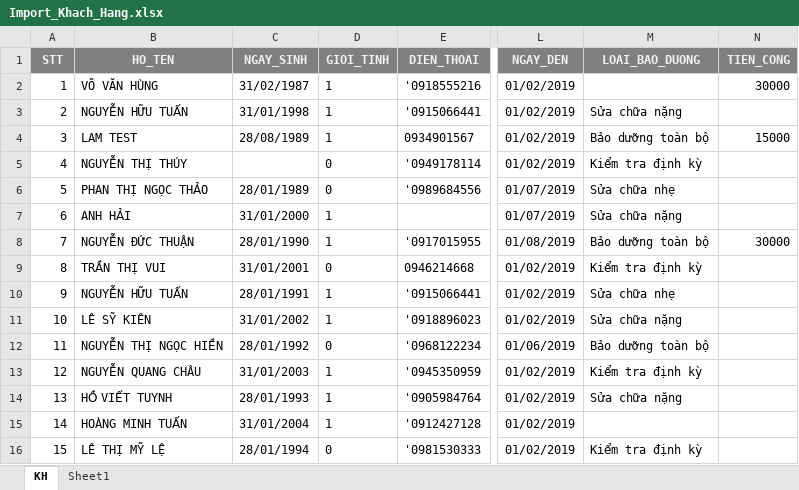
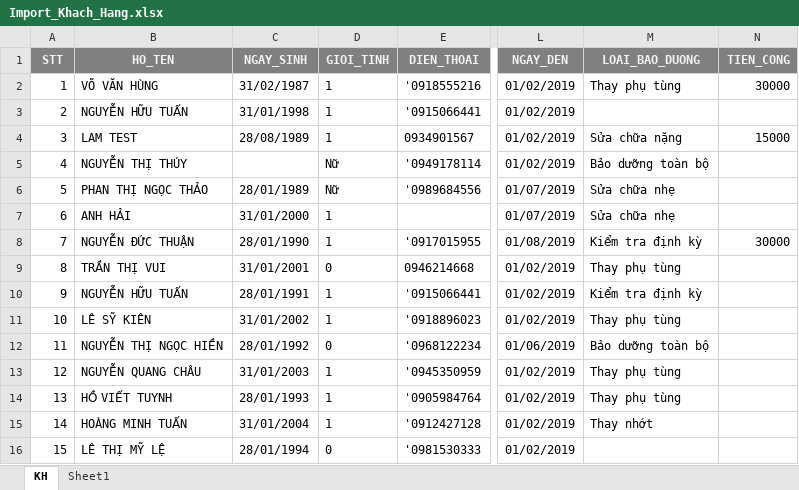
Before and after one commit to tranlam181/crm-bike, an Excel workbook: src/assets/docs/Import_Khach_Hang.xlsx, sheet KH, drawn as a sheet; only a part is shown, gaps mark what is left out; values as stored, in another font and other column widths than the file's, no borders; the diff names each change by its address in the sheet, - before the commit and + after, or states it on an @@ line.

```diff
--- a/src/assets/docs/Import_Khach_Hang.xlsx (sheet KH)
+++ b/src/assets/docs/Import_Khach_Hang.xlsx (sheet KH)
-M2 (LOAI_BAO_DUONG): (empty)
+M2 (LOAI_BAO_DUONG): Thay phụ tùng
-M3 (LOAI_BAO_DUONG): Sửa chữa nặng
+M3 (LOAI_BAO_DUONG): (empty)
-M4 (LOAI_BAO_DUONG): Bảo dưỡng toàn bộ
+M4 (LOAI_BAO_DUONG): Sửa chữa nặng
-D5:D6 (GIOI_TINH): 0
+D5:D6 (GIOI_TINH): Nữ
-M5 (LOAI_BAO_DUONG): Kiểm tra định kỳ
+M5 (LOAI_BAO_DUONG): Bảo dưỡng toàn bộ
-M7 (LOAI_BAO_DUONG): Sửa chữa nặng
+M7 (LOAI_BAO_DUONG): Sửa chữa nhẹ
-M8 (LOAI_BAO_DUONG): Bảo dưỡng toàn bộ
+M8 (LOAI_BAO_DUONG): Kiểm tra định kỳ
-M9 (LOAI_BAO_DUONG): Kiểm tra định kỳ
+M9 (LOAI_BAO_DUONG): Thay phụ tùng
-M10 (LOAI_BAO_DUONG): Sửa chữa nhẹ
+M10 (LOAI_BAO_DUONG): Kiểm tra định kỳ
-M11 (LOAI_BAO_DUONG): Sửa chữa nặng
+M11 (LOAI_BAO_DUONG): Thay phụ tùng
-M13 (LOAI_BAO_DUONG): Kiểm tra định kỳ
+M13 (LOAI_BAO_DUONG): Thay phụ tùng
-M14 (LOAI_BAO_DUONG): Sửa chữa nặng
+M14 (LOAI_BAO_DUONG): Thay phụ tùng
-M15 (LOAI_BAO_DUONG): (empty)
+M15 (LOAI_BAO_DUONG): Thay nhớt
-M16 (LOAI_BAO_DUONG): Kiểm tra định kỳ
+M16 (LOAI_BAO_DUONG): (empty)
```
Also changed, not shown: sheet Sheet1, 15 other files.
